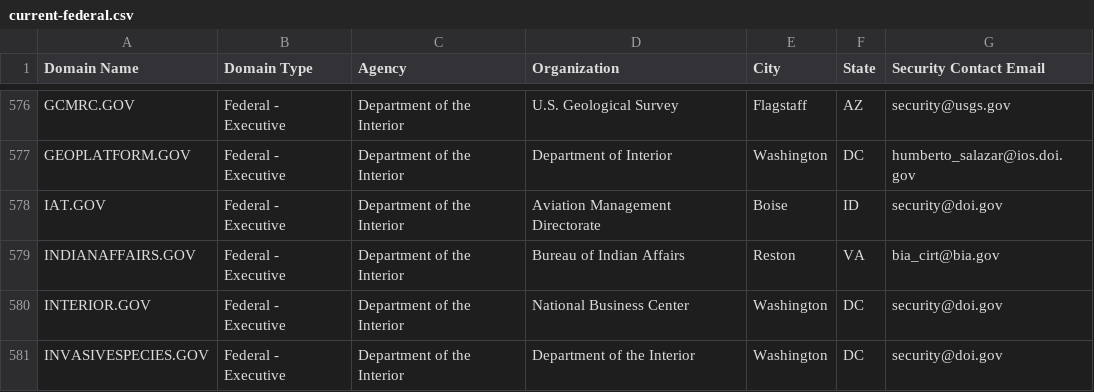
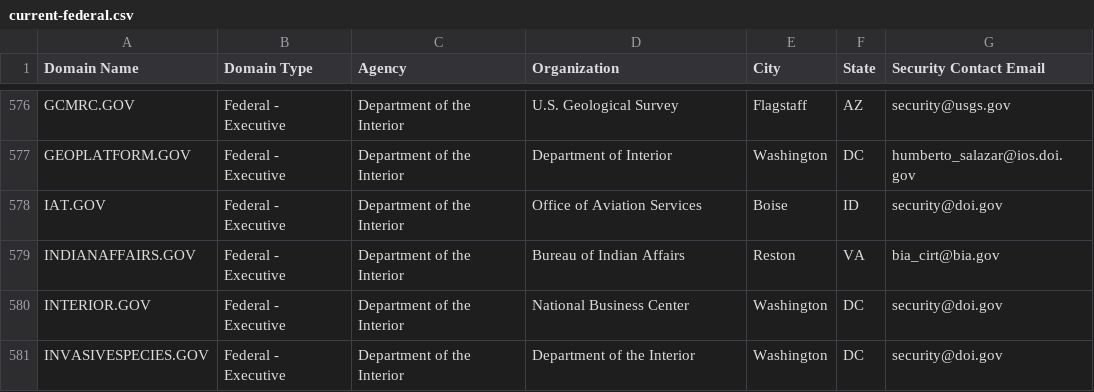
Before and after one commit to climber-girl/dotgov-data, a CSV file: current-federal.csv, drawn as a sheet; only a part is shown, gaps mark what is left out.

Commit message:
Flat: latest data (2022-08-20T06:28:22.280Z) {   "date": "2022-08-20T06:28:22.280Z",   "files": [     {       "name": "current-federal.csv",       "deltaBytes": -4,       "source": "https://domains.dotgov.gov/dotgov-web/publicreports/current-federal"     },     {       "name": "current-full.csv",       "deltaBytes": 662,       "source": "https://domains.dotgov.gov/dotgov-web/publicreports/current-full"     }   ] }

```diff
--- a/current-federal.csv
+++ b/current-federal.csv
@@ -577,3 +577,3 @@ GCMRC.GOV,Federal - Executive,Department of the Interior,U.S. Geological Survey,
 GEOPLATFORM.GOV,Federal - Executive,Department of the Interior,Department of Interior,Washington,DC,humberto_salazar@ios.doi.gov
-IAT.GOV,Federal - Executive,Department of the Interior,Aviation Management Directorate,Boise,ID,security@doi.gov
+IAT.GOV,Federal - Executive,Department of the Interior,Office of Aviation Services,Boise,ID,security@doi.gov
 INDIANAFFAIRS.GOV,Federal - Executive,Department of the Interior,Bureau of Indian Affairs,Reston,VA,bia_cirt@bia.gov
```
Also changed, not shown: current-full.csv.
